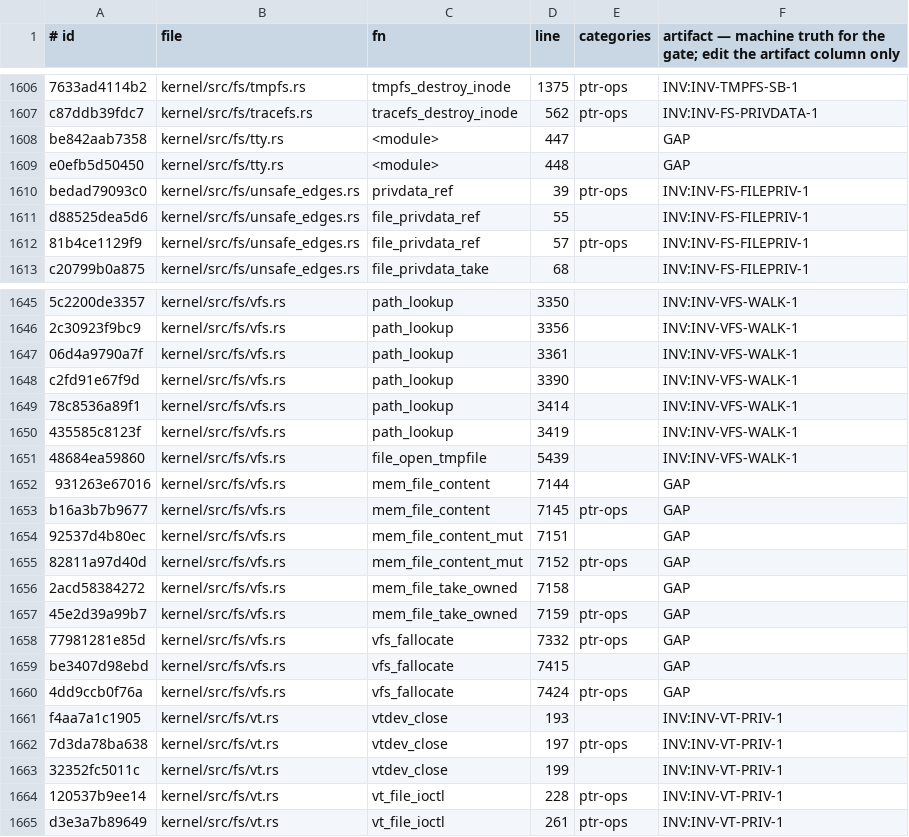
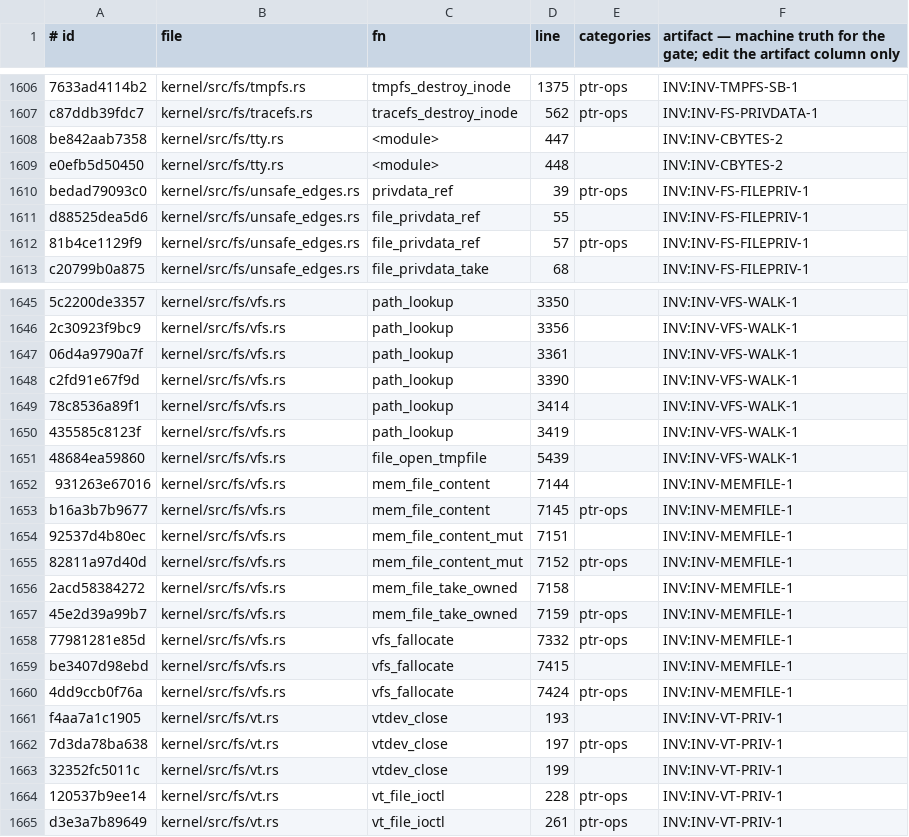
Before and after one commit to topkernel/Rux, a TSV file: docs/development/unsafe-verification-artifacts.tsv, drawn as a sheet; only a part is shown, gaps mark what is left out; the diff covers the shown part only; the diff names each change by its address in the sheet, - before the commit and + after, or states it on an @@ line.

```diff
--- a/docs/development/unsafe-verification-artifacts.tsv
+++ b/docs/development/unsafe-verification-artifacts.tsv
-F1608:F1609: GAP
+F1608:F1609: INV:INV-CBYTES-2
-F1652:F1660: GAP
+F1652:F1660: INV:INV-MEMFILE-1
```
Also changed, not shown: 23 edited cells elsewhere in this file, 4 other files.
